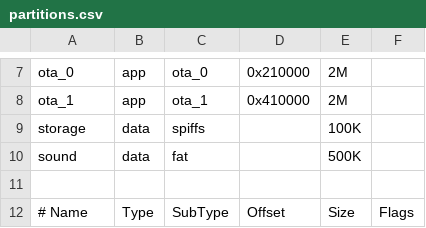
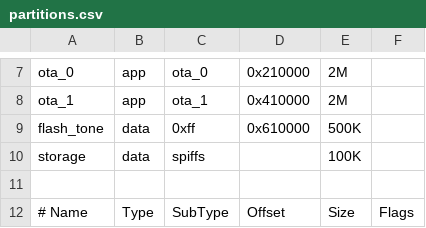
Before and after one commit to Mobsya/thymio3-firmware-esp32, a CSV file: partitions.csv, drawn as a sheet; only a part is shown, gaps mark what is left out; removed rows and columns are numbered as before the commit, all else as after; the diff names each change by its address in the sheet, - before the commit and + after, or states it on an @@ line.

Commit message:
Audio improvements
- generate I2S master clock from GPIO0 using hardware peripheral
- play either from file system (spiffs) or from flash (embedded sounds)
using flexible pipeline is working
- sounds pre-programmed in flash using esptool in a dedicated partition
- disabled speech recognition features in the project configuration (not
used)
- code to be cleaned

```diff
--- a/partitions.csv
+++ b/partitions.csv
+row 9: flash_tone | data | 0xff | 0x610000 | 500K
-row 10: sound | data | fat |  | 500K
```
Also changed, not shown: 12 other files.
